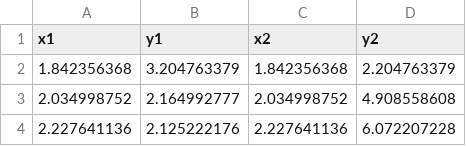
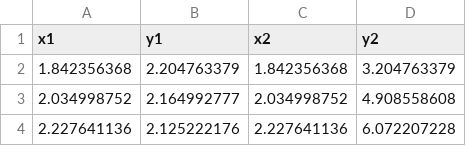
Before and after one commit to FithrotuzZ/dataset, a CSV file: exp/field1.csv, drawn as a sheet; only a part is shown.

Commit message:
Update field1.csv

```diff
--- a/exp/field1.csv
+++ b/exp/field1.csv
@@ -1,3 +1,3 @@
 x1,y1,x2,y2
-1.842356368,3.204763379,1.842356368,2.204763379
+1.842356368,2.204763379,1.842356368,3.204763379
 2.034998752,2.164992777,2.034998752,4.908558608
```
